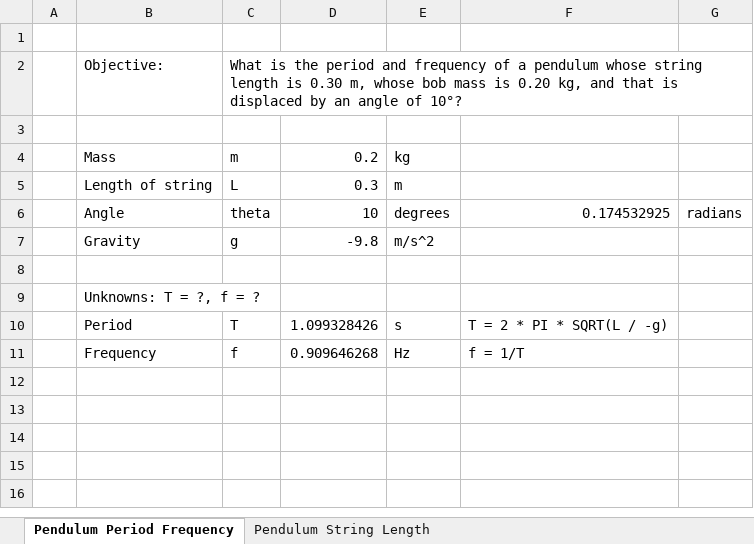
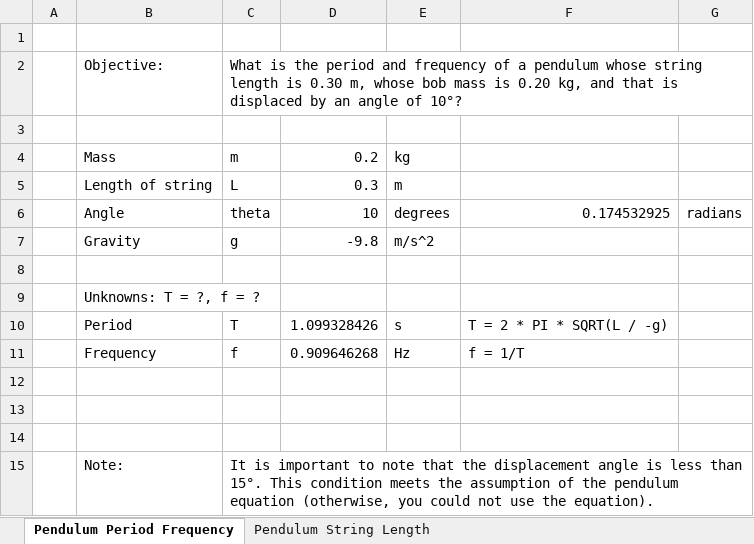
Before and after one commit to devinethang/K12-Physics-S1_SY2223, an Excel workbook: 7 - Motion In Two Dimensions/7-08 - Simple Harmonic Motion in Pendulums.xlsx, sheet Pendulum Period Frequency, drawn as a sheet; values as stored, in another font and other column widths than the file's, no borders; the diff names each change by its address in the sheet, - before the commit and + after, or states it on an @@ line.

Commit message:
Added note

```diff
--- a/7 - Motion In Two Dimensions/7-08 - Simple Harmonic Motion in Pendulums.xlsx (sheet Pendulum Period Frequency)
+++ b/7 - Motion In Two Dimensions/7-08 - Simple Harmonic Motion in Pendulums.xlsx (sheet Pendulum Period Frequency)
+row 12: (empty)
+row 13: (empty)
+row 14: (empty)
+row 15:  | Note: | It is important to note that the displacement angle is less than 15°. This condition meets the assumption of the pendulum equation (otherwise, you could not use the equation).
```
